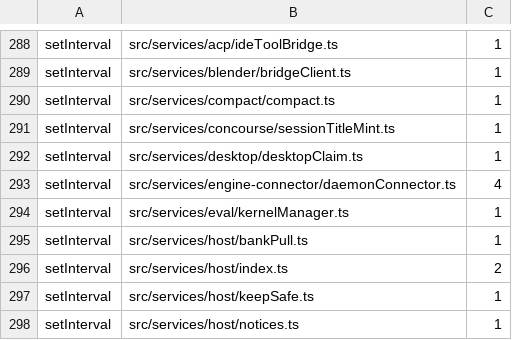
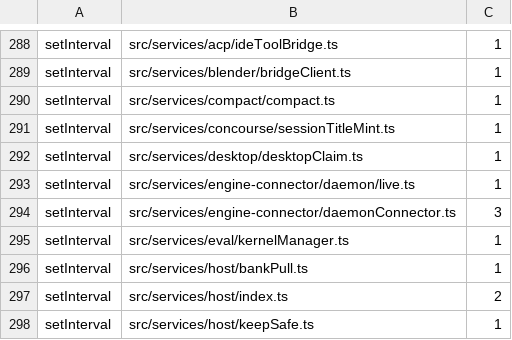
Before and after one commit to Whq02/MercuryCLI, a TSV file: scripts/gate/source-patterns.tsv, drawn as a sheet; only a part is shown, gaps mark what is left out; the shorter side is filled out with more unchanged rows.

```diff
--- a/scripts/gate/source-patterns.tsv
+++ b/scripts/gate/source-patterns.tsv
@@ -292,3 +292,4 @@ setInterval	src/services/concourse/sessionTitleMint.ts	1
 setInterval	src/services/desktop/desktopClaim.ts	1
-setInterval	src/services/engine-connector/daemonConnector.ts	4
+setInterval	src/services/engine-connector/daemon/live.ts	1
+setInterval	src/services/engine-connector/daemonConnector.ts	3
 setInterval	src/services/eval/kernelManager.ts	1
```
Also changed, not shown: 14 other files.
